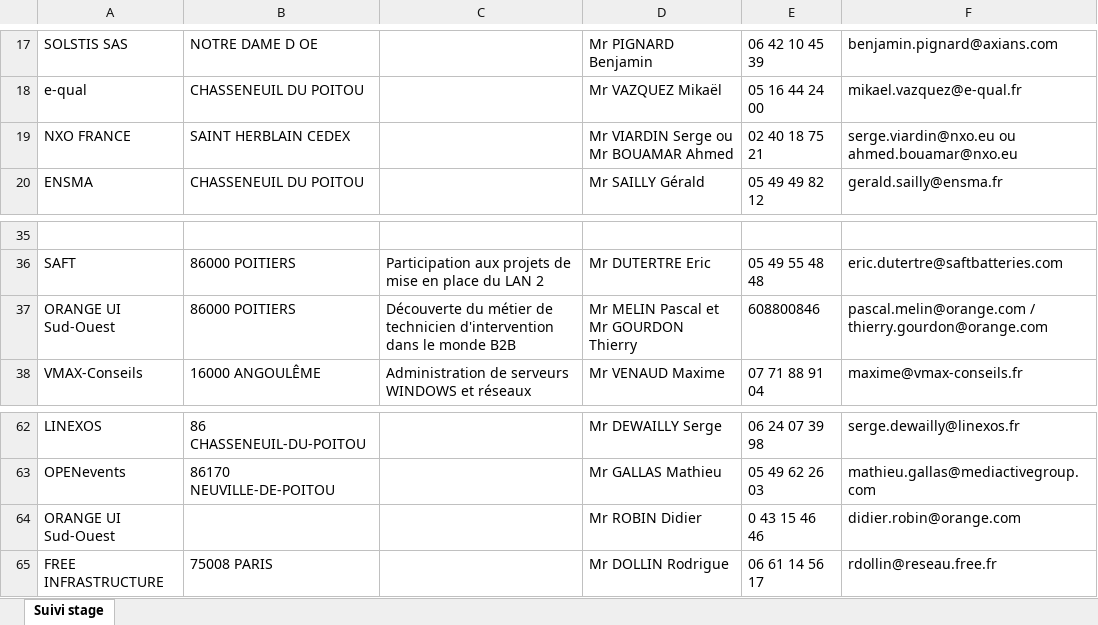
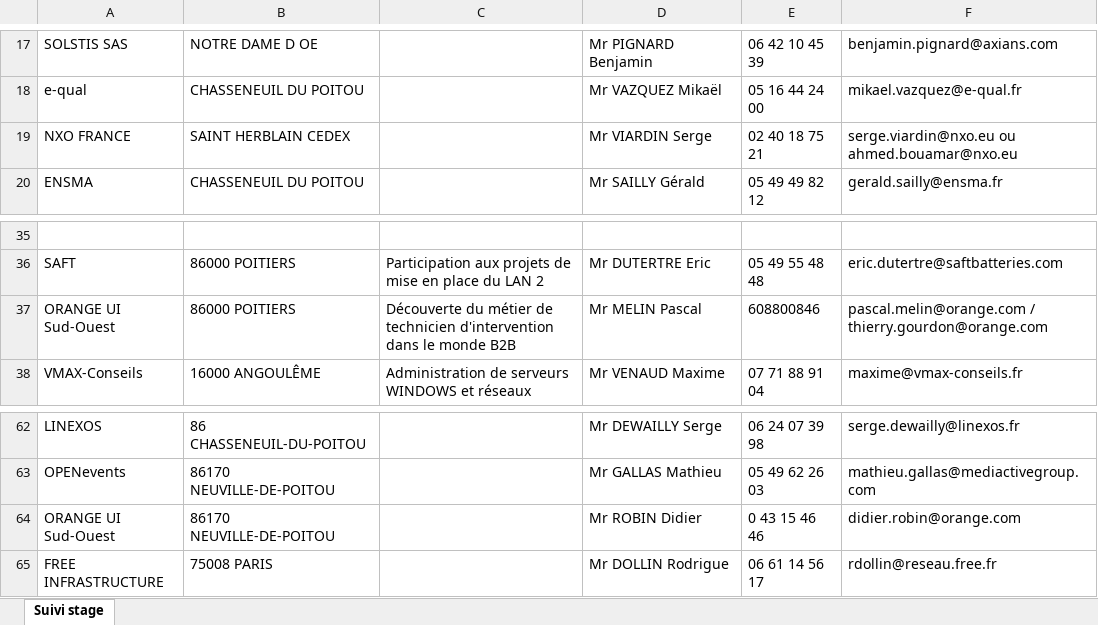
Before and after one commit to NZ0H/Projet-Contact, an Excel workbook: data/Stages/Entreprises_stage_2021.xlsx, sheet Suivi stage, drawn as a sheet; only a part is shown, gaps mark what is left out; values as stored, in another font and other column widths than the file's, no borders; the diff names each change by its address in the sheet, - before the commit and + after, or states it on an @@ line.

```diff
--- a/data/Stages/Entreprises_stage_2021.xlsx (sheet Suivi stage)
+++ b/data/Stages/Entreprises_stage_2021.xlsx (sheet Suivi stage)
-D19: Mr VIARDIN Serge ou Mr BOUAMAR Ahmed
+D19: Mr VIARDIN Serge
-D37: Mr MELIN Pascal et Mr GOURDON Thierry
+D37: Mr MELIN Pascal
-B64: (empty)
+B64: 86170 NEUVILLE-DE-POITOU
```
Also changed, not shown: data/Stages/Entreprises_stage_2020.xlsx.
